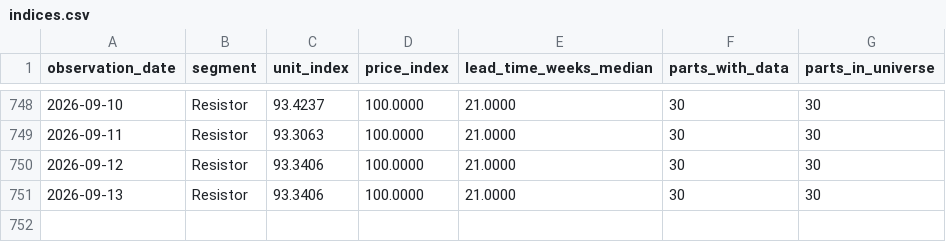
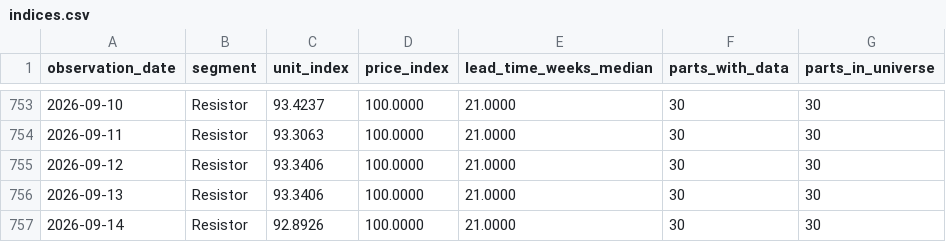
Before and after one commit to yihongzhang728/vishay-channel-tracker, a CSV file: data/indices.csv, drawn as a sheet; only a part is shown, gaps mark what is left out; the diff covers the shown part only; the diff names each change by its address in the sheet, - before the commit and + after, or states it on an @@ line.

```diff
--- a/data/indices.csv
+++ b/data/indices.csv
+row 757: 2026-09-14 | Resistor | 92.8926 | 100.0000 | 21.0000 | 30 | 30
```
Also changed, not shown: 5 added rows elsewhere in this file, 2 other files.
